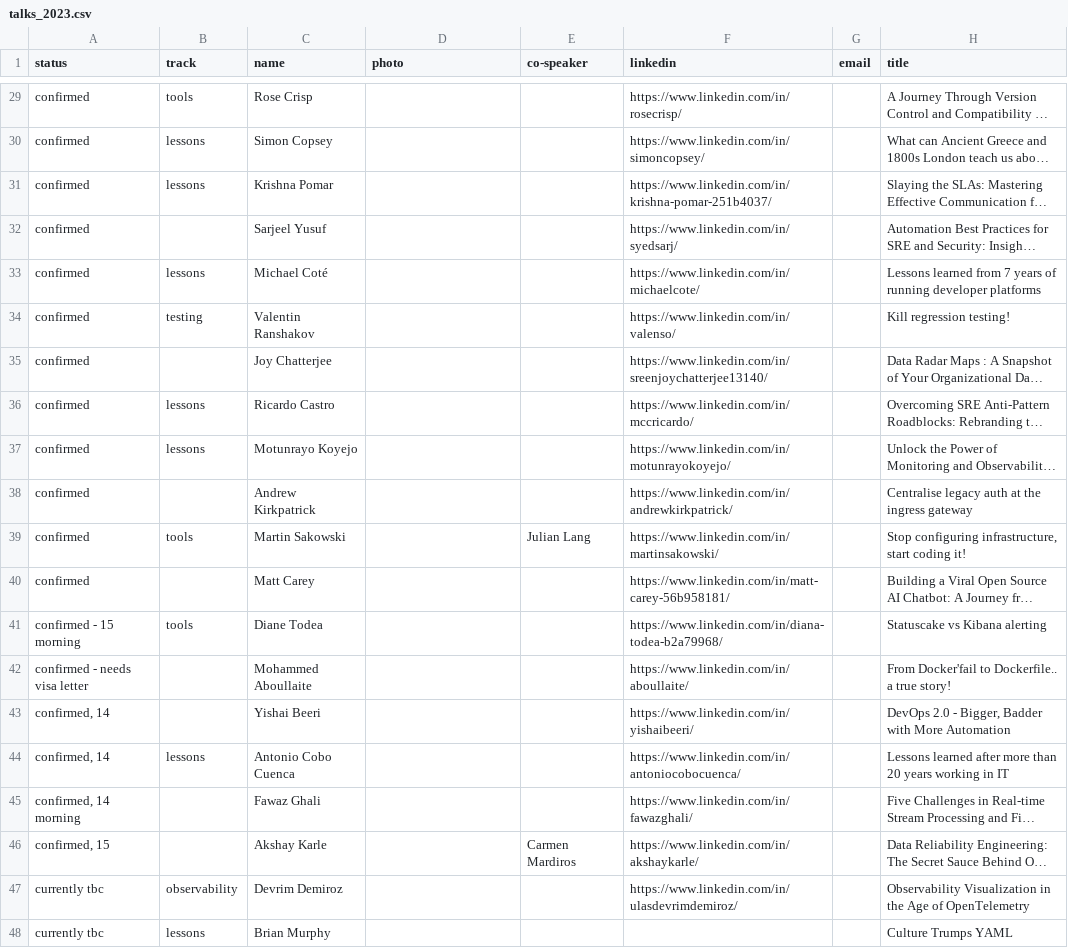
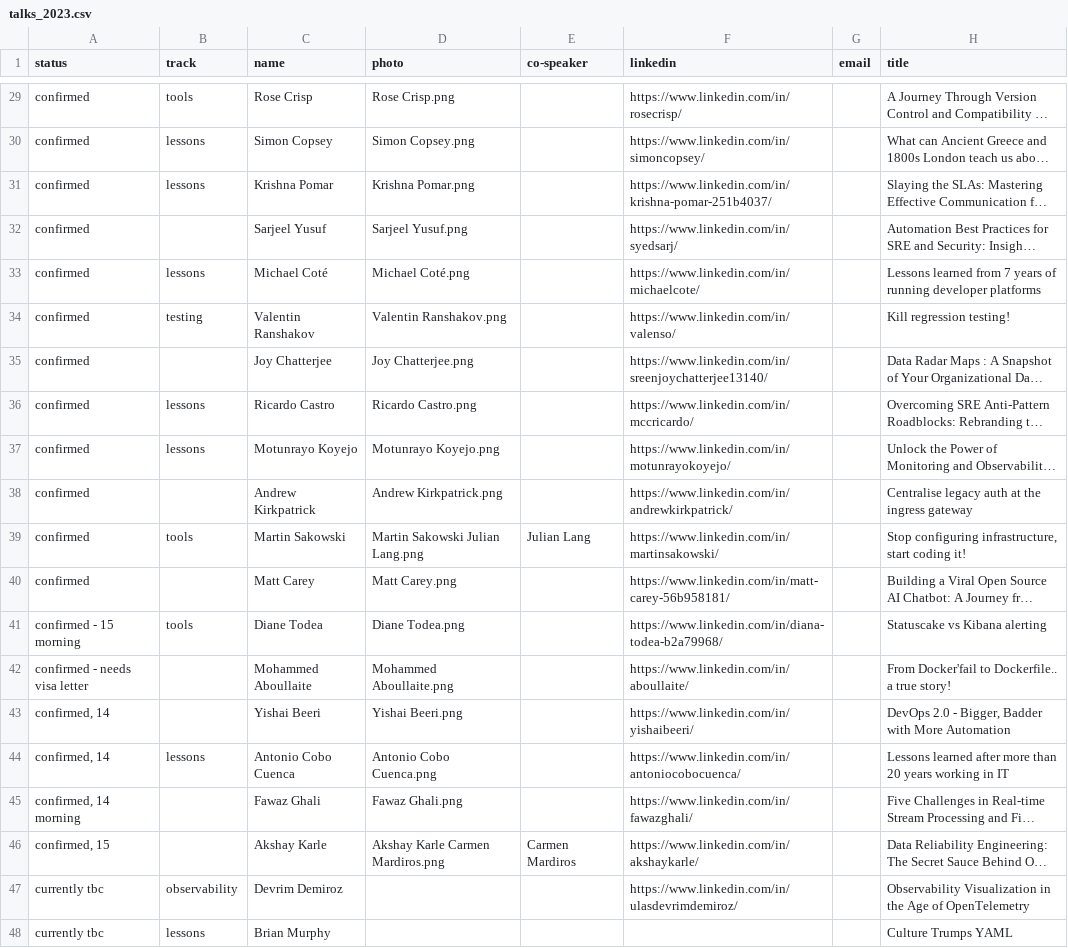
Before and after one commit to Prompt-Engineering-Conference/2025.promptengineering.rocks, a CSV file: _db/talks_2023.csv, drawn as a sheet; only a part is shown, gaps mark what is left out; long unchanged cells end in …; the diff covers the shown part only; the diff names each change by its address in the sheet, - before the commit and + after, or states it on an @@ line.

```diff
--- a/_db/talks_2023.csv
+++ b/_db/talks_2023.csv
-D29 (photo): (empty)
+D29 (photo): Rose Crisp.png
-D30 (photo): (empty)
+D30 (photo): Simon Copsey.png
-D31 (photo): (empty)
+D31 (photo): Krishna Pomar.png
-D32 (photo): (empty)
+D32 (photo): Sarjeel Yusuf.png
-D33 (photo): (empty)
+D33 (photo): Michael Coté.png
-D34 (photo): (empty)
+D34 (photo): Valentin Ranshakov.png
-D35 (photo): (empty)
+D35 (photo): Joy Chatterjee.png
-D36 (photo): (empty)
+D36 (photo): Ricardo Castro.png
-D37 (photo): (empty)
+D37 (photo): Motunrayo Koyejo.png
-D38 (photo): (empty)
+D38 (photo): Andrew Kirkpatrick.png
-D39 (photo): (empty)
+D39 (photo): Martin Sakowski Julian Lang.png
-D40 (photo): (empty)
+D40 (photo): Matt Carey.png
-D41 (photo): (empty)
+D41 (photo): Diane Todea.png
-D42 (photo): (empty)
+D42 (photo): Mohammed Aboullaite.png
-D43 (photo): (empty)
+D43 (photo): Yishai Beeri.png
-D44 (photo): (empty)
+D44 (photo): Antonio Cobo Cuenca.png
-D45 (photo): (empty)
+D45 (photo): Fawaz Ghali.png
-D46 (photo): (empty)
+D46 (photo): Akshay Karle Carmen Mardiros.png
```
Also changed, not shown: 27 edited cells elsewhere in this file.
